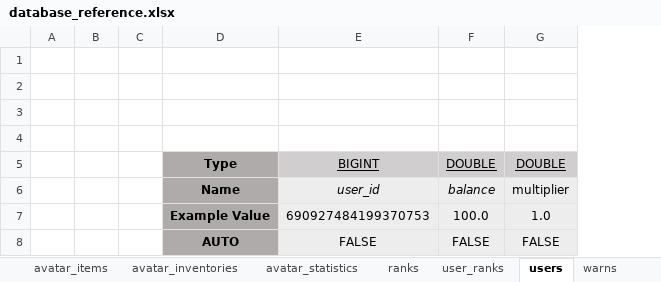
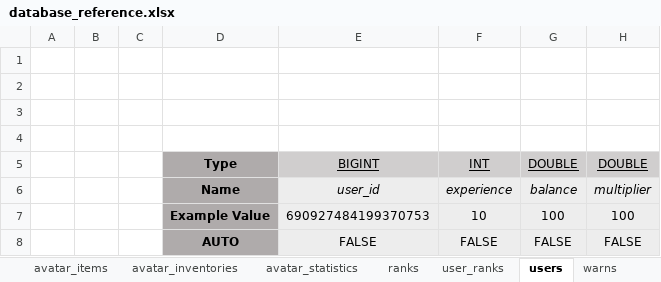
Before and after one commit to beanbeanjuice/Java-KohuCafe-Database-Wrapper, an Excel workbook: database_reference.xlsx, sheet users, drawn as a sheet; values as stored, in another font and other column widths than the file's, no borders; addresses are those after the commit; the diff names each change by its address in the sheet, - before the commit and + after, or states it on an @@ line.

Commit message:
Added Experience Levels to Wrapper

```diff
--- a/database_reference.xlsx (sheet users)
+++ b/database_reference.xlsx (sheet users)
+column F (INT), rows 6-8: experience | 10 | FALSE
-H6 italic: off
+H6 italic: on
-G7 (DOUBLE): 100.0
+G7 (DOUBLE): 100
-H7 (DOUBLE): 1.0
+H7 (DOUBLE): 100
```
Also changed, not shown: sheet avatar_statistics, 11 other files.
